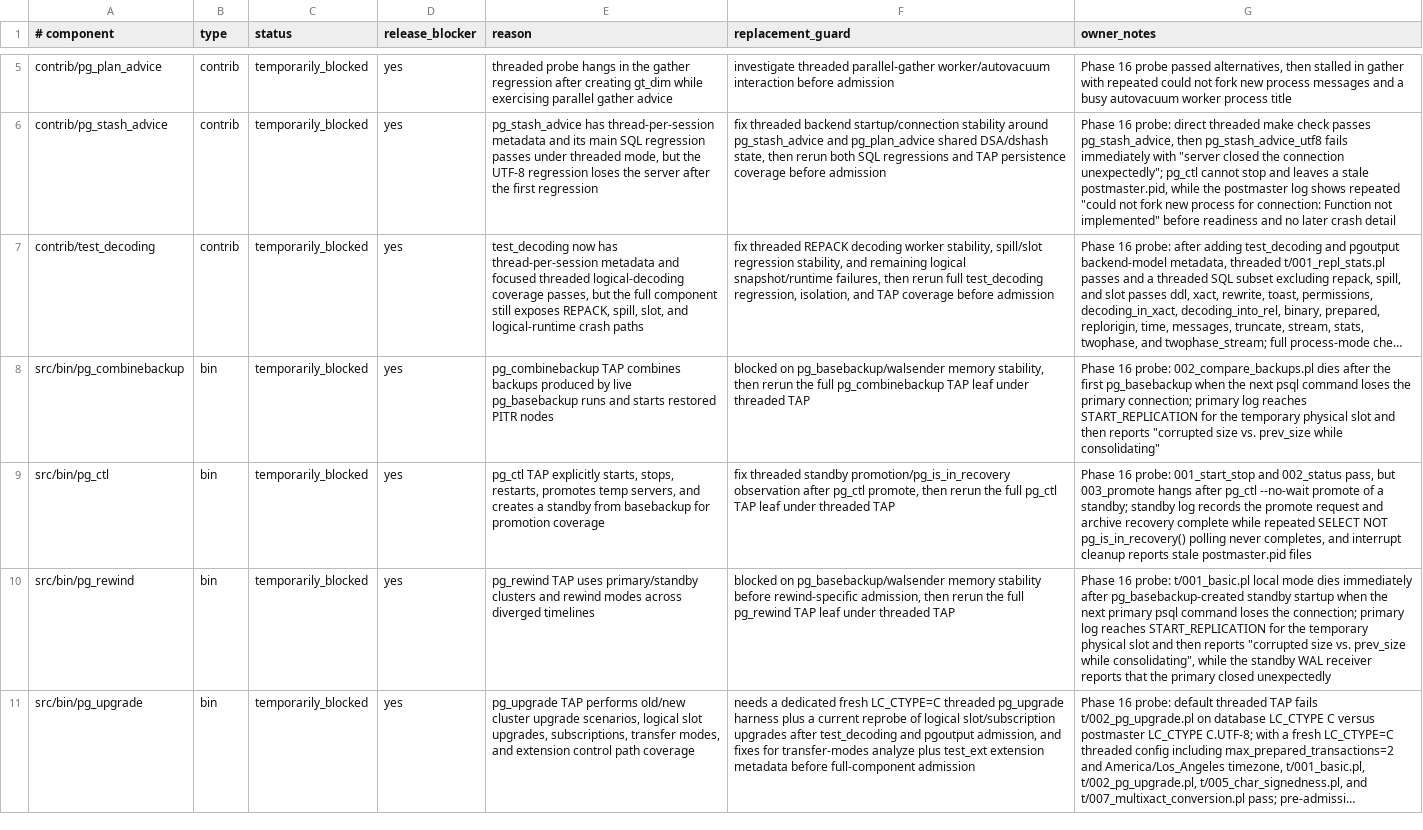
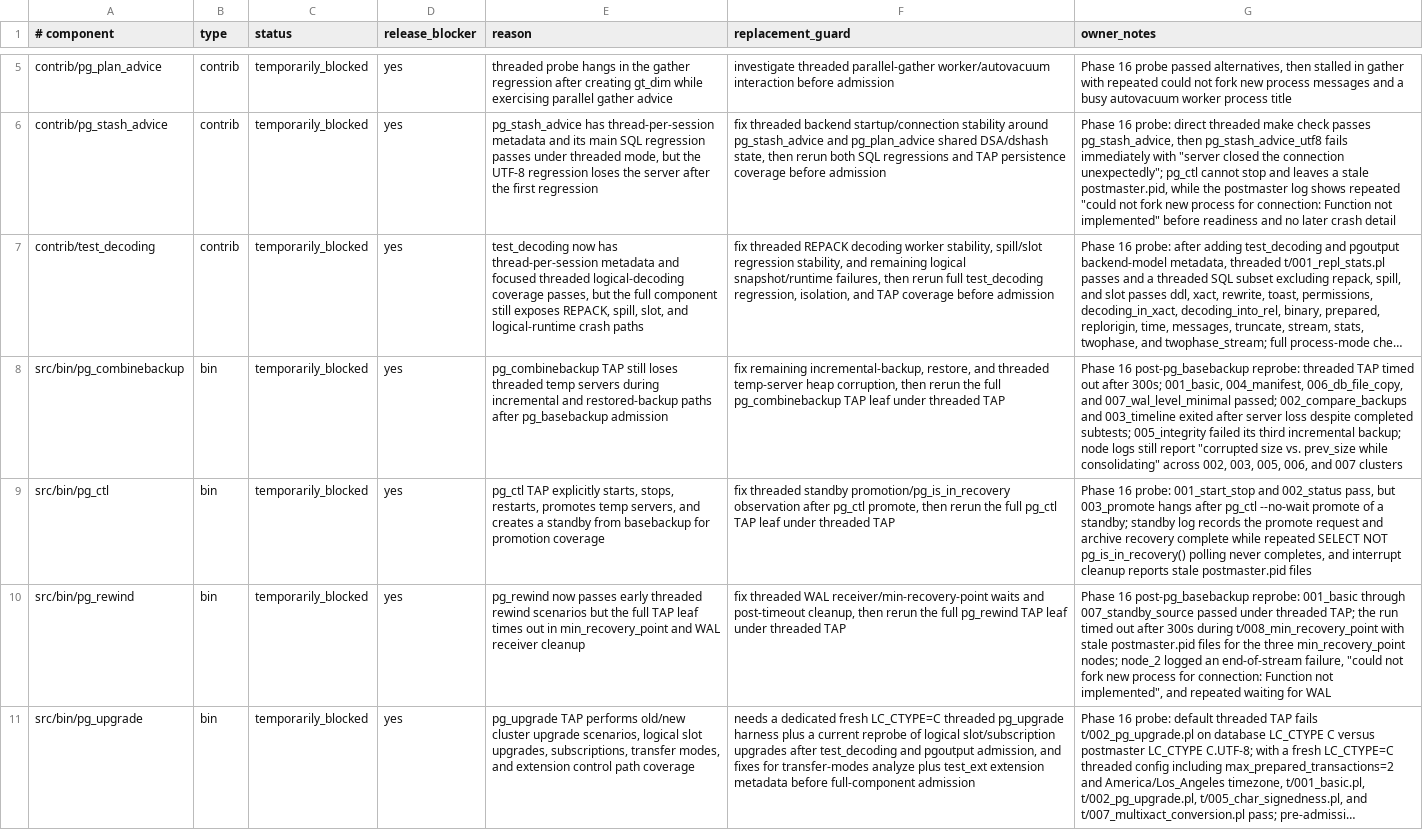
Before and after one commit to samwillis/multithreaded-postgres, a TSV file: plan_docs/MULTITHREADED_PHASE16_EXCLUSIONS.tsv, drawn as a sheet; only a part is shown, gaps mark what is left out; long unchanged cells end in …; the diff covers the shown part only; the diff names each change by its address in the sheet, - before the commit and + after, or states it on an @@ line.

```diff
--- a/plan_docs/MULTITHREADED_PHASE16_EXCLUSIONS.tsv
+++ b/plan_docs/MULTITHREADED_PHASE16_EXCLUSIONS.tsv
-E8 (reason): pg_combinebackup TAP combines backups produced by live pg_basebackup runs and starts restored PITR nodes
+E8 (reason): pg_combinebackup TAP still loses threaded temp servers during incremental and restored-backup paths after pg_basebackup admission
-F8 (replacement_guard): blocked on pg_basebackup/walsender memory stability, then rerun…
+F8 (replacement_guard): fix remaining incremental-backup, restore, and threaded temp-server heap corruption, then rerun…
-G8 (owner_notes): Phase 16 probe: 002_compare_backups.pl dies after the first pg_basebackup when the next psql command loses the primary connection; primary log reaches START_REPLICATION for the temporary physical slot and then reports "corrupted size vs. prev_size while consolidating"
+G8 (owner_notes): Phase 16 post-pg_basebackup reprobe: threaded TAP timed out after 300s; 001_basic, 004_manifest, 006_db_file_copy, and 007_wal_level_minimal passed; 002_compare_backups and 003_timeline exited after server loss despite completed subtests; 005_integrity failed its third incremental backup; node logs still report "corrupted size vs. prev_size while consolidating" across 002, 003, 005, 006, and 007 clusters
-E10 (reason): pg_rewind TAP uses primary/standby clusters and rewind modes across diverged timelines
+E10 (reason): pg_rewind now passes early threaded rewind scenarios but the full TAP leaf times out in min_recovery_point and WAL receiver cleanup
-F10 (replacement_guard): blocked on pg_basebackup/walsender memory stability before rewind-specific admission, then rerun…
+F10 (replacement_guard): fix threaded WAL receiver/min-recovery-point waits and post-timeout cleanup, then rerun…
-G10 (owner_notes): Phase 16 probe: t/001_basic.pl local mode dies immediately after pg_basebackup-created standby startup when the next primary psql command loses the connection; primary log reaches START_REPLICATION for the temporary physical slot and then reports "corrupted size vs. prev_size while consolidating", while the standby WAL receiver reports that the primary closed unexpectedly
+G10 (owner_notes): Phase 16 post-pg_basebackup reprobe: 001_basic through 007_standby_source passed under threaded TAP; the run timed out after 300s during t/008_min_recovery_point with stale postmaster.pid files for the three min_recovery_point nodes; node_2 logged an end-of-stream failure, "could not fork new process for connection: Function not implemented", and repeated waiting for WAL
```
Also changed, not shown: 1 removed row elsewhere in this file, plan_docs/MULTITHREADED_PHASE16_COVERED_COMPONENTS.tsv, 1 other file.
